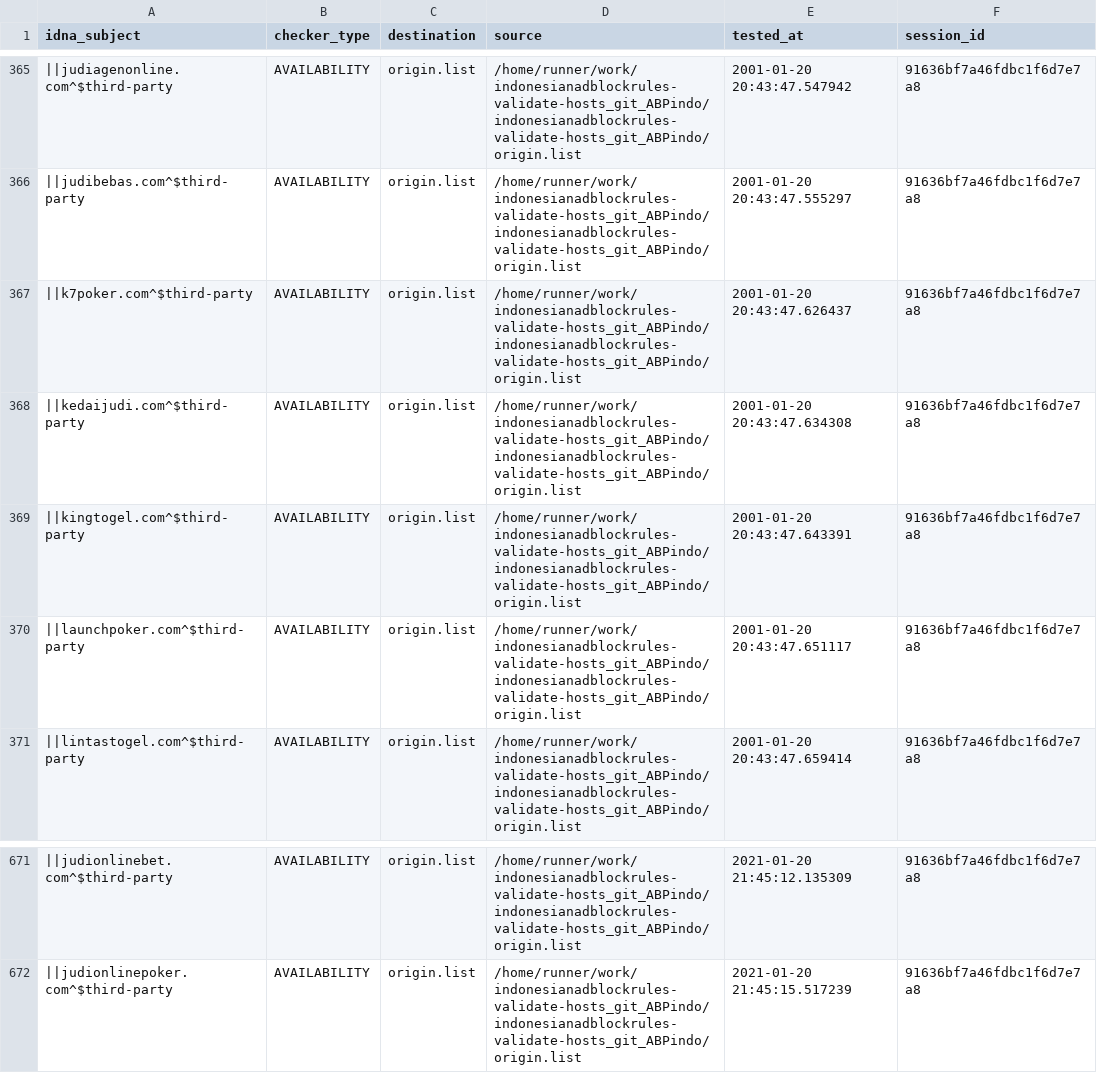
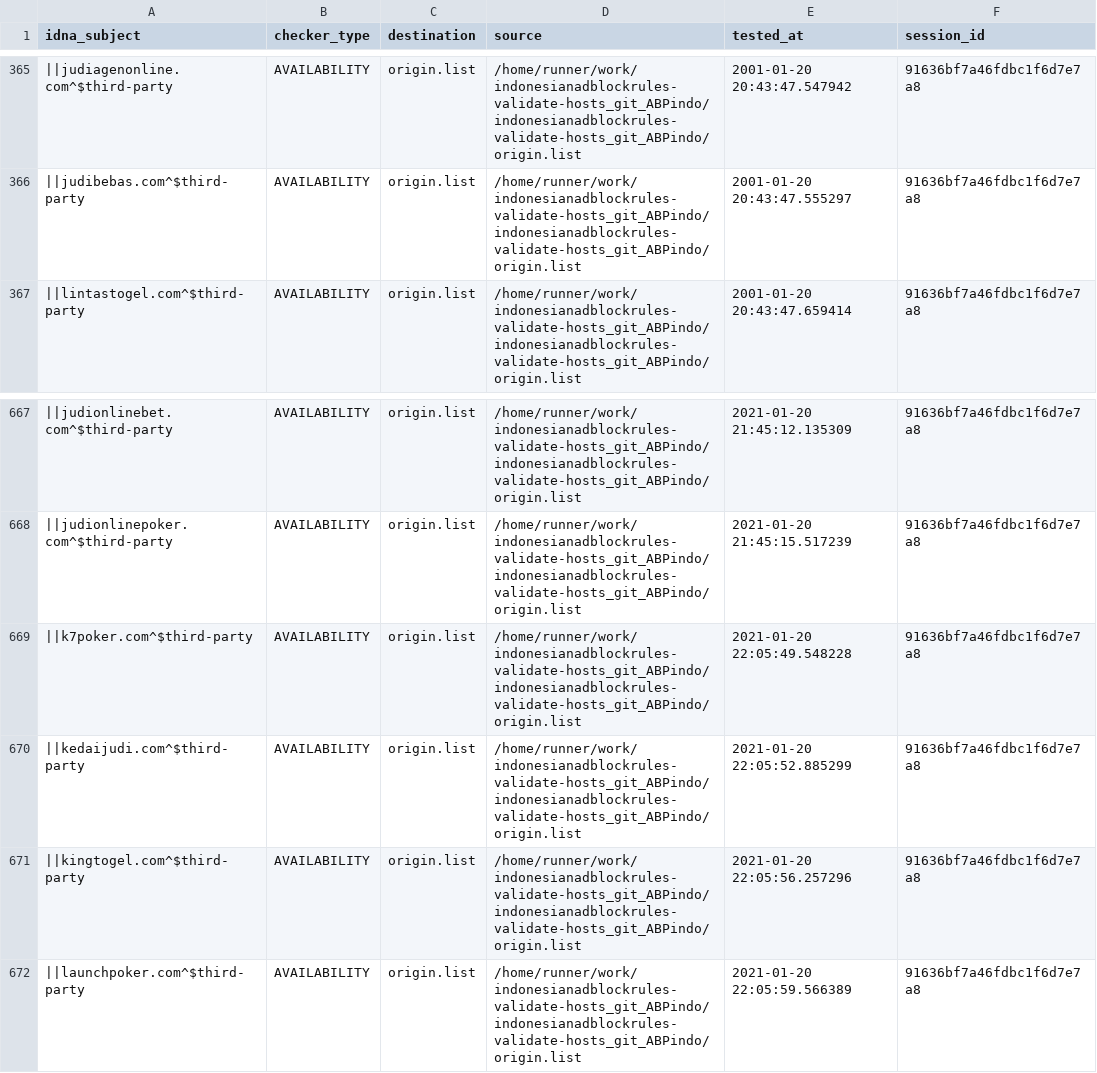
Before and after one commit to dead-hosts/indonesianadblockrules-validate-hosts_git_ABPindo, a CSV file: output/origin.list/continue.csv, drawn as a sheet; only a part is shown, gaps mark what is left out; removed rows and columns are numbered as before the commit, all else as after; the diff names each change by its address in the sheet, - before the commit and + after, or states it on an @@ line.

```diff
--- a/output/origin.list/continue.csv
+++ b/output/origin.list/continue.csv
-row 367: ||k7poker.com^$third-party | AVAILABILITY | origin.list | /home/runner/work/indonesianadblockrules-validate-hosts_git_ABPindo/indonesianadblockrules-validate-hosts_git_ABPindo/origin.list | 2001-01-20 20:43:47.626437 | 91636bf7a46fdbc1f6d7e7a8
-row 368: ||kedaijudi.com^$third-party | AVAILABILITY | origin.list | /home/runner/work/indonesianadblockrules-validate-hosts_git_ABPindo/indonesianadblockrules-validate-hosts_git_ABPindo/origin.list | 2001-01-20 20:43:47.634308 | 91636bf7a46fdbc1f6d7e7a8
-row 369: ||kingtogel.com^$third-party | AVAILABILITY | origin.list | /home/runner/work/indonesianadblockrules-validate-hosts_git_ABPindo/indonesianadblockrules-validate-hosts_git_ABPindo/origin.list | 2001-01-20 20:43:47.643391 | 91636bf7a46fdbc1f6d7e7a8
-row 370: ||launchpoker.com^$third-party | AVAILABILITY | origin.list | /home/runner/work/indonesianadblockrules-validate-hosts_git_ABPindo/indonesianadblockrules-validate-hosts_git_ABPindo/origin.list | 2001-01-20 20:43:47.651117 | 91636bf7a46fdbc1f6d7e7a8
+row 669: ||k7poker.com^$third-party | AVAILABILITY | origin.list | /home/runner/work/indonesianadblockrules-validate-hosts_git_ABPindo/indonesianadblockrules-validate-hosts_git_ABPindo/origin.list | 2021-01-20 22:05:49.548228 | 91636bf7a46fdbc1f6d7e7a8
+row 670: ||kedaijudi.com^$third-party | AVAILABILITY | origin.list | /home/runner/work/indonesianadblockrules-validate-hosts_git_ABPindo/indonesianadblockrules-validate-hosts_git_ABPindo/origin.list | 2021-01-20 22:05:52.885299 | 91636bf7a46fdbc1f6d7e7a8
+row 671: ||kingtogel.com^$third-party | AVAILABILITY | origin.list | /home/runner/work/indonesianadblockrules-validate-hosts_git_ABPindo/indonesianadblockrules-validate-hosts_git_ABPindo/origin.list | 2021-01-20 22:05:56.257296 | 91636bf7a46fdbc1f6d7e7a8
+row 672: ||launchpoker.com^$third-party | AVAILABILITY | origin.list | /home/runner/work/indonesianadblockrules-validate-hosts_git_ABPindo/indonesianadblockrules-validate-hosts_git_ABPindo/origin.list | 2021-01-20 22:05:59.566389 | 91636bf7a46fdbc1f6d7e7a8
```
Also changed, not shown: .pyfunceble/inactive.csv, 6 other files.
